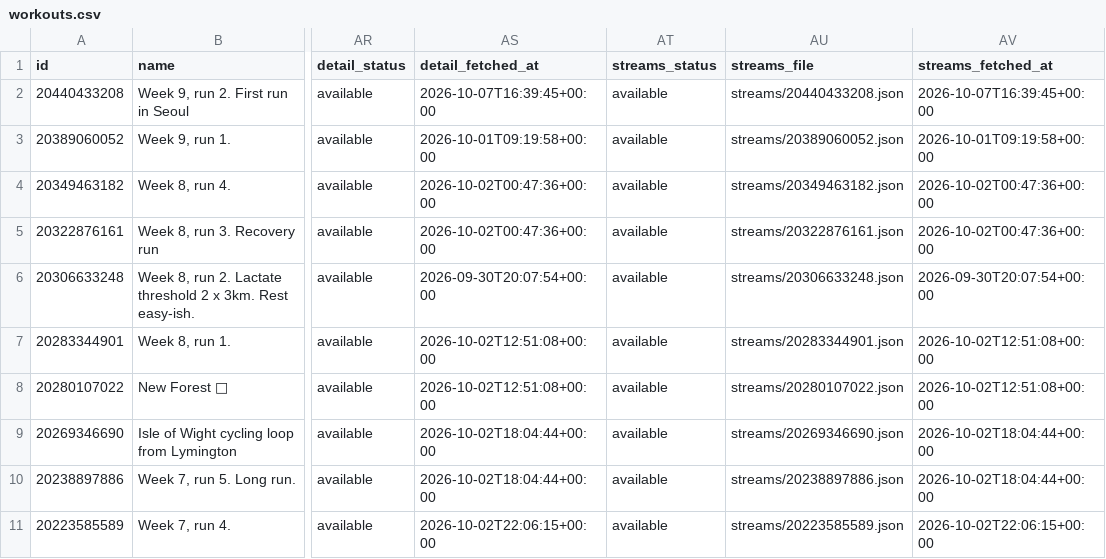
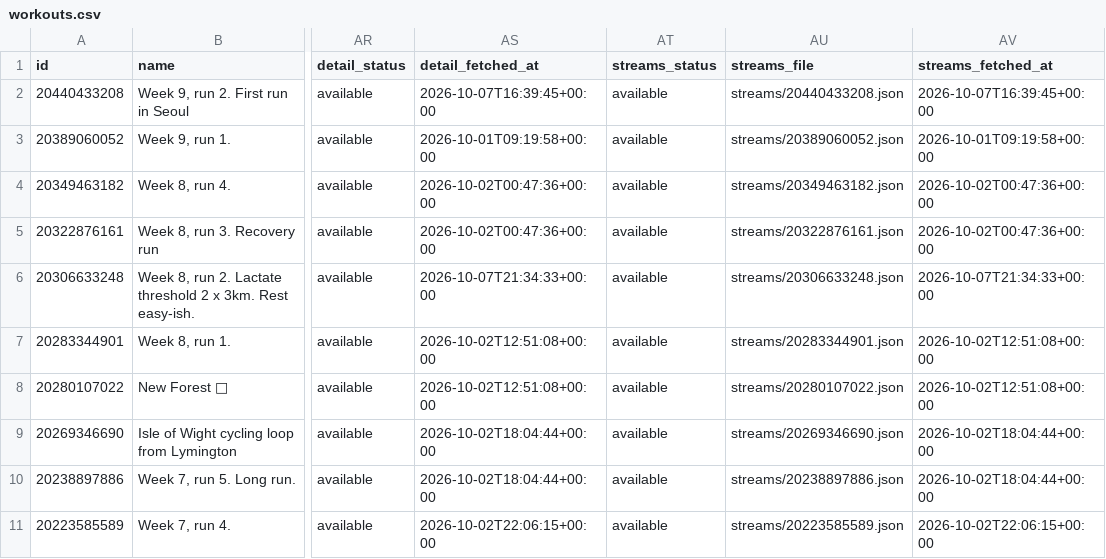
Before and after one commit to holder-josh/valencia-1870, a CSV file: docs/workouts.csv, drawn as a sheet; only a part is shown, gaps mark what is left out; the diff names each change by its address in the sheet, - before the commit and + after, or states it on an @@ line.

```diff
--- a/docs/workouts.csv
+++ b/docs/workouts.csv
-AS6 (detail_fetched_at): 2026-09-30T20:07:54+00:00
+AS6 (detail_fetched_at): 2026-10-07T21:34:33+00:00
-AV6 (streams_fetched_at): 2026-09-30T20:07:54+00:00
+AV6 (streams_fetched_at): 2026-10-07T21:34:33+00:00
```
Also changed, not shown: 3 other files.
